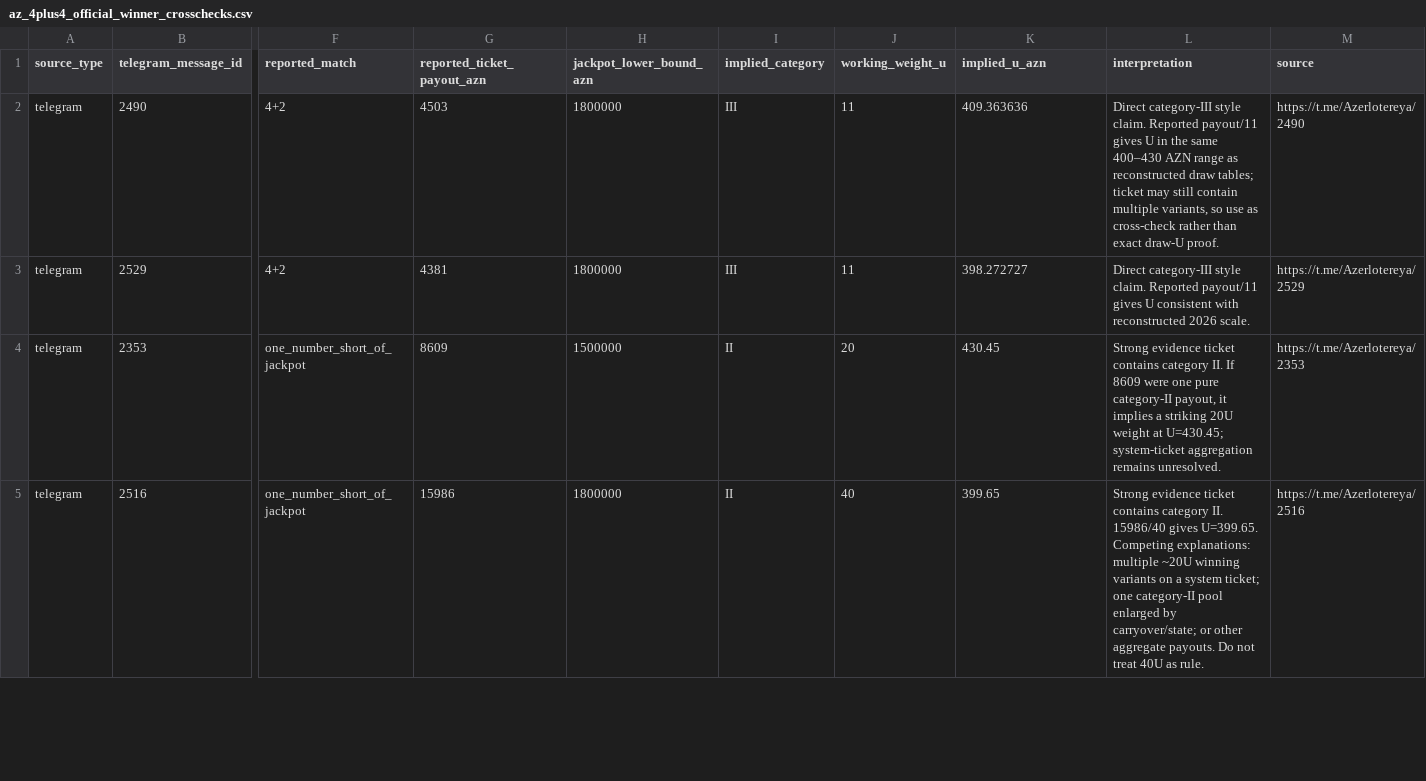
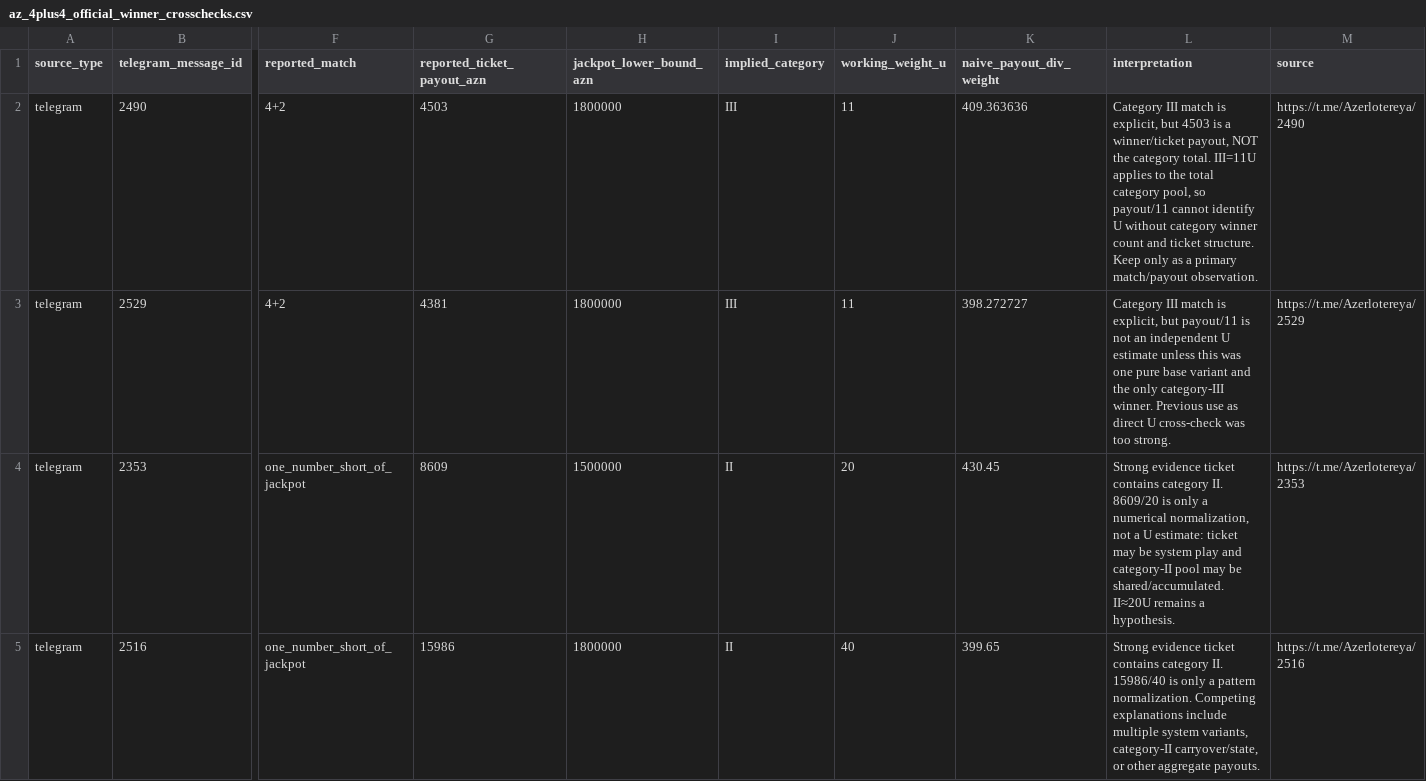
Before and after one commit to Mikayilzade/loto-research, a CSV file: data/historical/az_4plus4_official_winner_crosschecks.csv, drawn as a sheet; only a part is shown, gaps mark what is left out; the diff covers the shown part only; the diff names each change by its address in the sheet, - before the commit and + after, or states it on an @@ line.

Commit message:
Correct interpretation of official 4+4 winner stories

```diff
--- a/data/historical/az_4plus4_official_winner_crosschecks.csv
+++ b/data/historical/az_4plus4_official_winner_crosschecks.csv
-K1: implied_u_azn
+K1: naive_payout_div_weight
-L2 (interpretation): Direct category-III style claim. Reported payout/11 gives U in the same 400–430 AZN range as reconstructed draw tables; ticket may still contain multiple variants, so use as cross-check rather than exact draw-U proof.
+L2 (interpretation): Category III match is explicit, but 4503 is a winner/ticket payout, NOT the category total. III=11U applies to the total category pool, so payout/11 cannot identify U without category winner count and ticket structure. Keep only as a primary match/payout observation.
-L3 (interpretation): Direct category-III style claim. Reported payout/11 gives U consistent with reconstructed 2026 scale.
+L3 (interpretation): Category III match is explicit, but payout/11 is not an independent U estimate unless this was one pure base variant and the only category-III winner. Previous use as direct U cross-check was too strong.
-L4 (interpretation): …category II. If 8609 were one pure category-II payout, it implies a striking 20U weight at U=430.45; system-ticket aggregation remains unresolved.
+L4 (interpretation): …category II. 8609/20 is only a numerical normalization, not a U estimate: ticket may be system play and category-II pool may be shared/accumulated. II≈20U remains a hypothesis.
-L5 (interpretation): …II. 15986/40 gives U=399.65. Competing explanations: multiple ~20U winning variants on a system ticket; one category-II pool enlarged by carryover/state; or other aggregate payouts. Do not treat 40U as rule.
+L5 (interpretation): …II. 15986/40 is only a pattern normalization. Competing explanations include multiple system variants, category-II carryover/state, or other aggregate payouts.
```
Also changed, not shown: 2 added rows and 1 edited cell elsewhere in this file.
